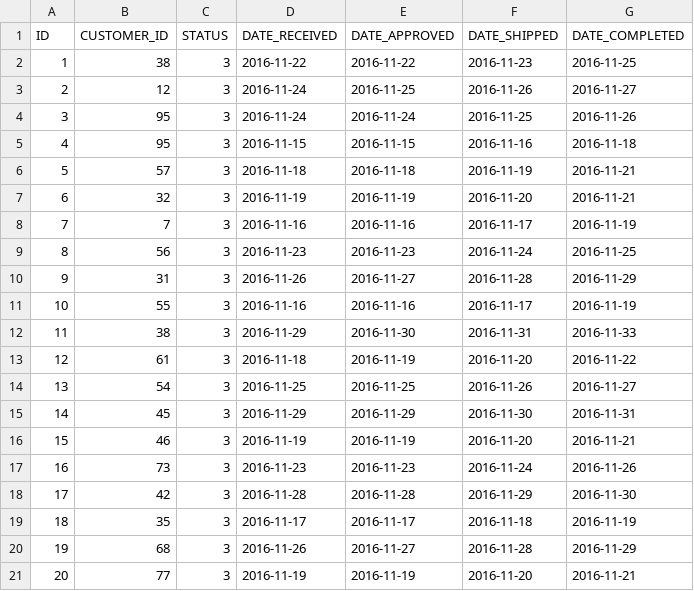
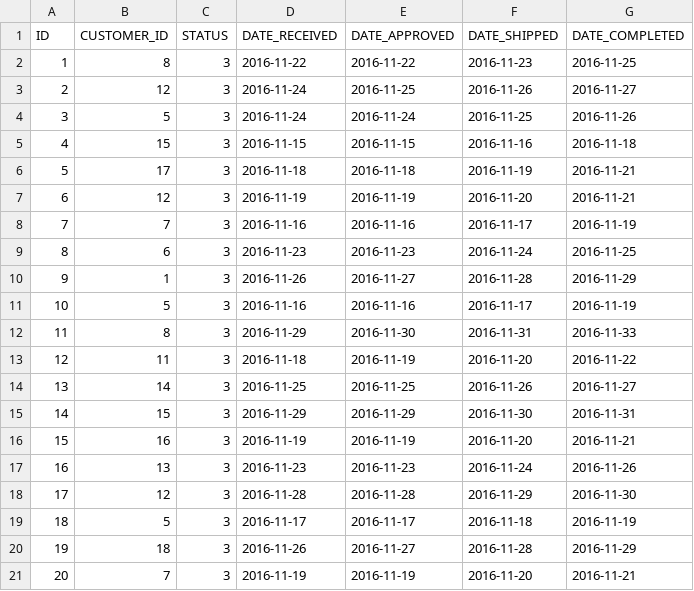
Before and after one commit to manparvesh/SIM, a CSV file: WebContent/data/ORDERREMOVE-ORDERREMOVE.csv, drawn as a sheet.

```diff
--- a/WebContent/data/ORDERREMOVE-ORDERREMOVE.csv
+++ b/WebContent/data/ORDERREMOVE-ORDERREMOVE.csv
@@ -1,21 +1,21 @@
 ID,CUSTOMER_ID,STATUS,DATE_RECEIVED,DATE_APPROVED,DATE_SHIPPED,DATE_COMPLETED
-1,38,3,2016-11-22,2016-11-22,2016-11-23,2016-11-25
+1,8,3,2016-11-22,2016-11-22,2016-11-23,2016-11-25
 2,12,3,2016-11-24,2016-11-25,2016-11-26,2016-11-27
-3,95,3,2016-11-24,2016-11-24,2016-11-25,2016-11-26
-4,95,3,2016-11-15,2016-11-15,2016-11-16,2016-11-18
-5,57,3,2016-11-18,2016-11-18,2016-11-19,2016-11-21
-6,32,3,2016-11-19,2016-11-19,2016-11-20,2016-11-21
+3,5,3,2016-11-24,2016-11-24,2016-11-25,2016-11-26
+4,15,3,2016-11-15,2016-11-15,2016-11-16,2016-11-18
+5,17,3,2016-11-18,2016-11-18,2016-11-19,2016-11-21
+6,12,3,2016-11-19,2016-11-19,2016-11-20,2016-11-21
 7,7,3,2016-11-16,2016-11-16,2016-11-17,2016-11-19
-8,56,3,2016-11-23,2016-11-23,2016-11-24,2016-11-25
-9,31,3,2016-11-26,2016-11-27,2016-11-28,2016-11-29
-10,55,3,2016-11-16,2016-11-16,2016-11-17,2016-11-19
-11,38,3,2016-11-29,2016-11-30,2016-11-31,2016-11-33
-12,61,3,2016-11-18,2016-11-19,2016-11-20,2016-11-22
-13,54,3,2016-11-25,2016-11-25,2016-11-26,2016-11-27
-14,45,3,2016-11-29,2016-11-29,2016-11-30,2016-11-31
-15,46,3,2016-11-19,2016-11-19,2016-11-20,2016-11-21
-16,73,3,2016-11-23,2016-11-23,2016-11-24,2016-11-26
-17,42,3,2016-11-28,2016-11-28,2016-11-29,2016-11-30
-18,35,3,2016-11-17,2016-11-17,2016-11-18,2016-11-19
-19,68,3,2016-11-26,2016-11-27,2016-11-28,2016-11-29
-20,77,3,2016-11-19,2016-11-19,2016-11-20,2016-11-21
+8,6,3,2016-11-23,2016-11-23,2016-11-24,2016-11-25
+9,1,3,2016-11-26,2016-11-27,2016-11-28,2016-11-29
+10,5,3,2016-11-16,2016-11-16,2016-11-17,2016-11-19
+11,8,3,2016-11-29,2016-11-30,2016-11-31,2016-11-33
+12,11,3,2016-11-18,2016-11-19,2016-11-20,2016-11-22
+13,14,3,2016-11-25,2016-11-25,2016-11-26,2016-11-27
+14,15,3,2016-11-29,2016-11-29,2016-11-30,2016-11-31
+15,16,3,2016-11-19,2016-11-19,2016-11-20,2016-11-21
+16,13,3,2016-11-23,2016-11-23,2016-11-24,2016-11-26
+17,12,3,2016-11-28,2016-11-28,2016-11-29,2016-11-30
+18,5,3,2016-11-17,2016-11-17,2016-11-18,2016-11-19
+19,18,3,2016-11-26,2016-11-27,2016-11-28,2016-11-29
+20,7,3,2016-11-19,2016-11-19,2016-11-20,2016-11-21
```
Also changed, not shown: WebContent/data/CUSTOMERS-CUSTOMERS.csv, WebContent/data/ORDERADD-ORDERADD.csv, 21 other files.
